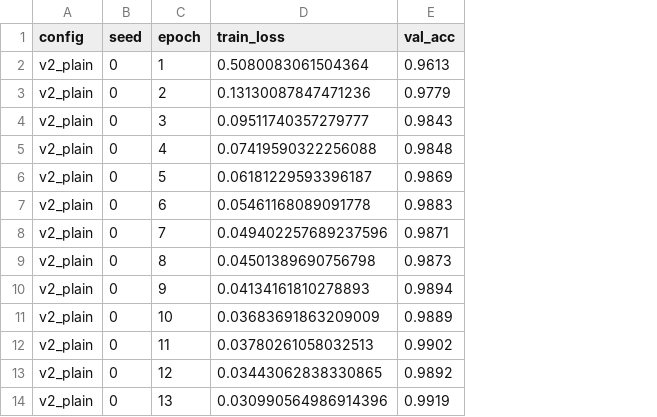
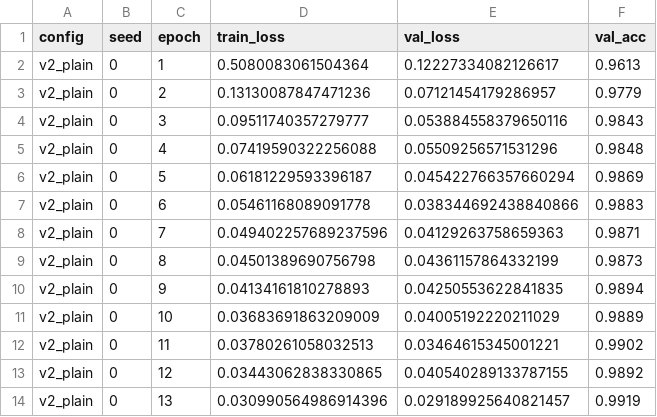
Before and after one commit to trnngcccuyn/mnist-classifiers, a CSV file: results/tables/cnn_improved_curves.csv, drawn as a sheet; only a part is shown; the diff names each change by its address in the sheet, - before the commit and + after, or states it on an @@ line.

Commit message:
exp: redraw improved CNN curves with the shared plotting style

```diff
--- a/results/tables/cnn_improved_curves.csv
+++ b/results/tables/cnn_improved_curves.csv
+column E (val_loss), rows 2-14: 0.12227334082126617 | 0.07121454179286957 | 0.053884558379650116 | 0.05509256571531296 | 0.045422766357660294 | 0.038344692438840866 | 0.04129263758659363 | 0.04361157864332199 | 0.04250553622841835 | 0.04005192220211029 | 0.03464615345001221 | 0.040540289133787155 | 0.029189925640821457
```
Also changed, not shown: 3 other files.
